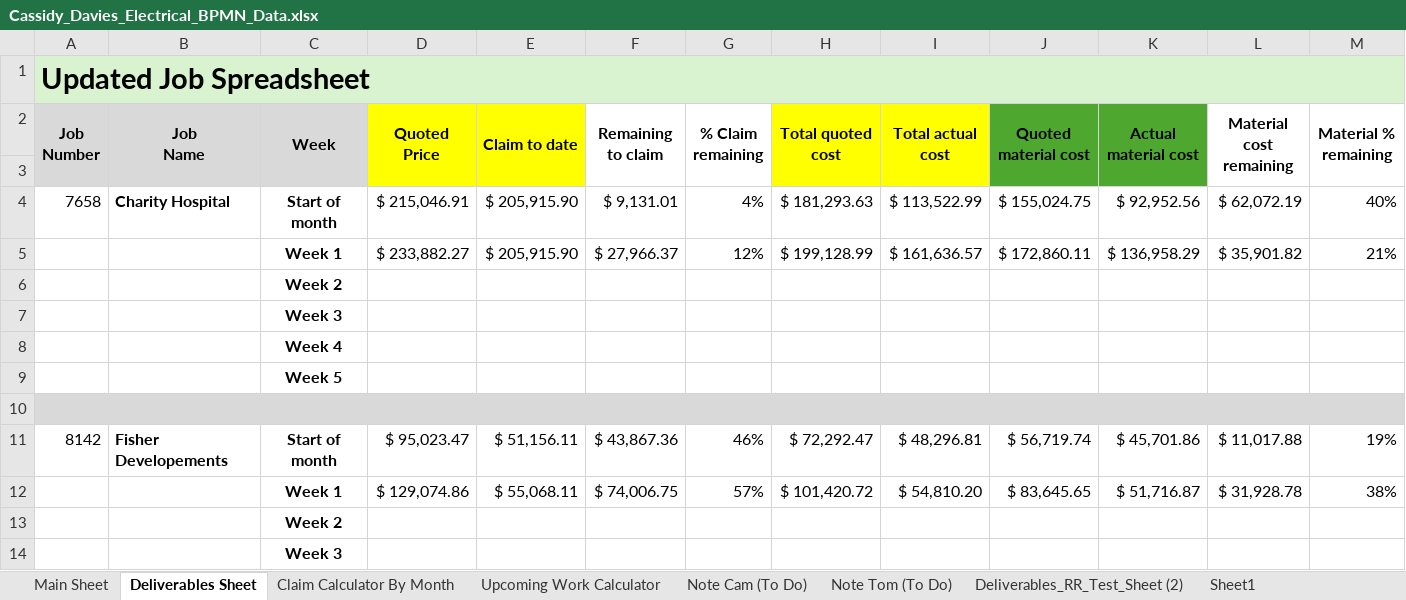
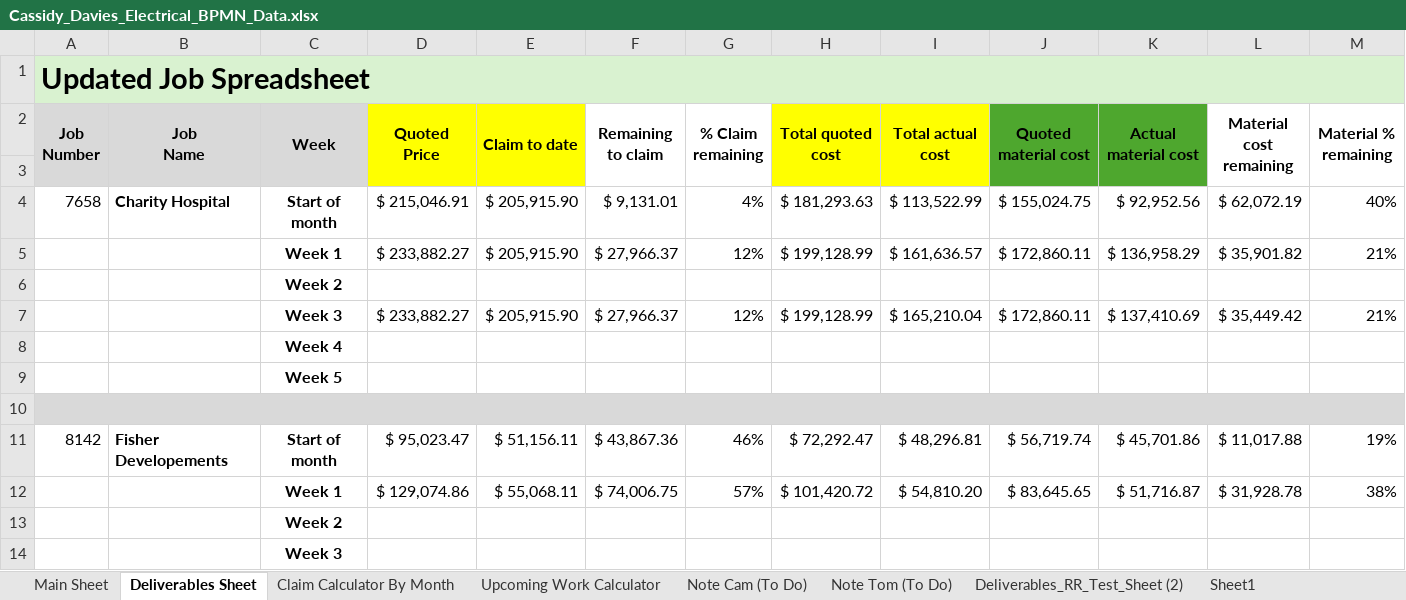
Before and after one commit to felixkwan2901/excel-dashboard, an Excel workbook: Cassidy_Davies_Electrical_BPMN_Data.xlsx, sheet Deliverables Sheet, drawn as a sheet; only a part is shown; values as stored, in another font and other column widths than the file's, no borders; conditional formats not drawn; removed rows and columns are numbered as before the commit, all else as after; rows hold the shown columns only; the diff names each change by its address in the sheet, - before the commit and + after, or states it on an @@ line.

```diff
--- a/Cassidy_Davies_Electrical_BPMN_Data.xlsx (sheet Deliverables Sheet)
+++ b/Cassidy_Davies_Electrical_BPMN_Data.xlsx (sheet Deliverables Sheet)
-row 7:  |  | Week 3
+row 7:  |  | Week 3 | $ 233,882.27 | $ 205,915.90 | $ 27,966.37 | 12% | $ 199,128.99 | $ 165,210.04 | $ 172,860.11 | $ 137,410.69 | $ 35,449.42 | 21%
```
Also changed, not shown: sheet Claim Calculator By Month, 5 other files.
